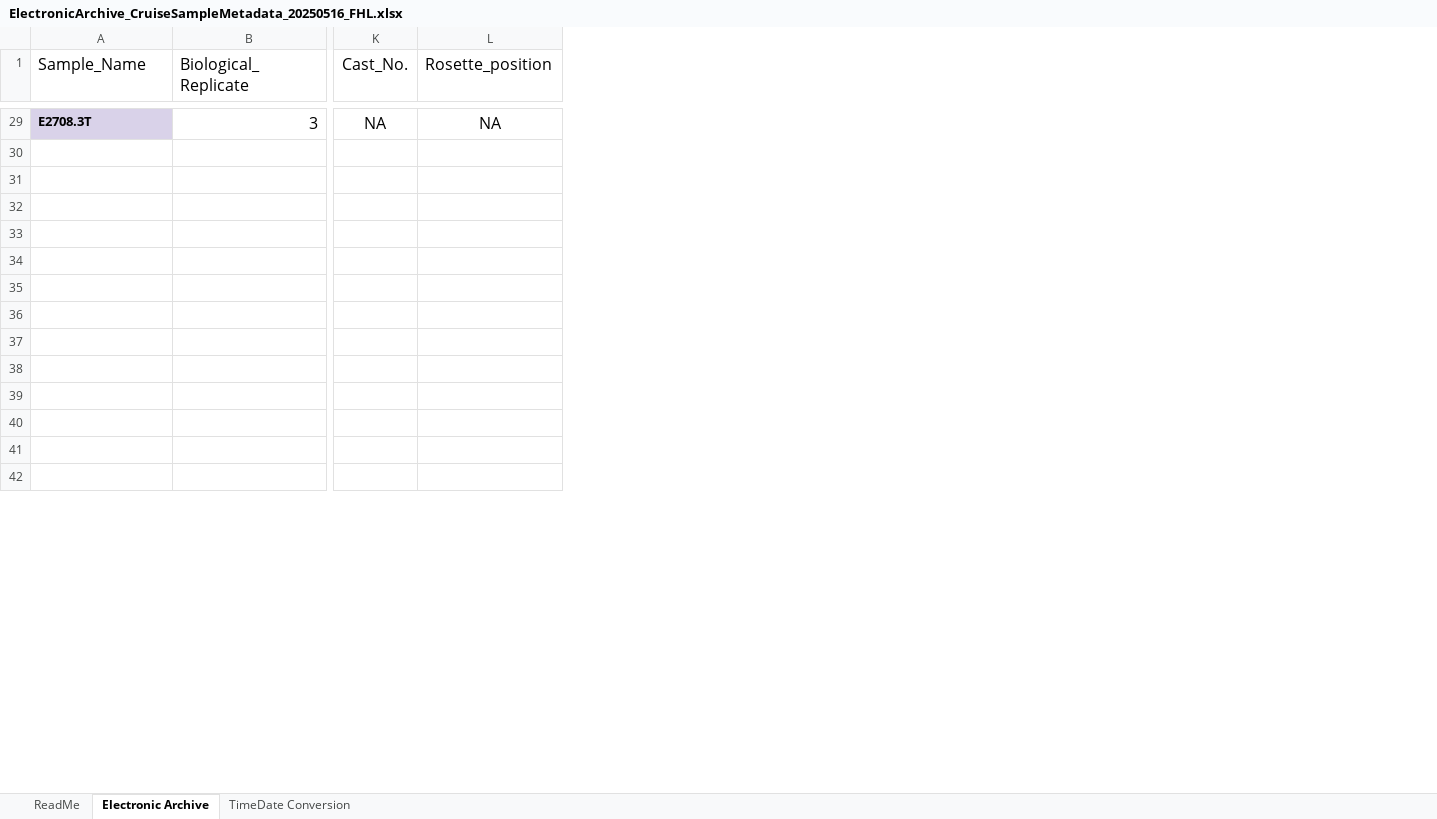
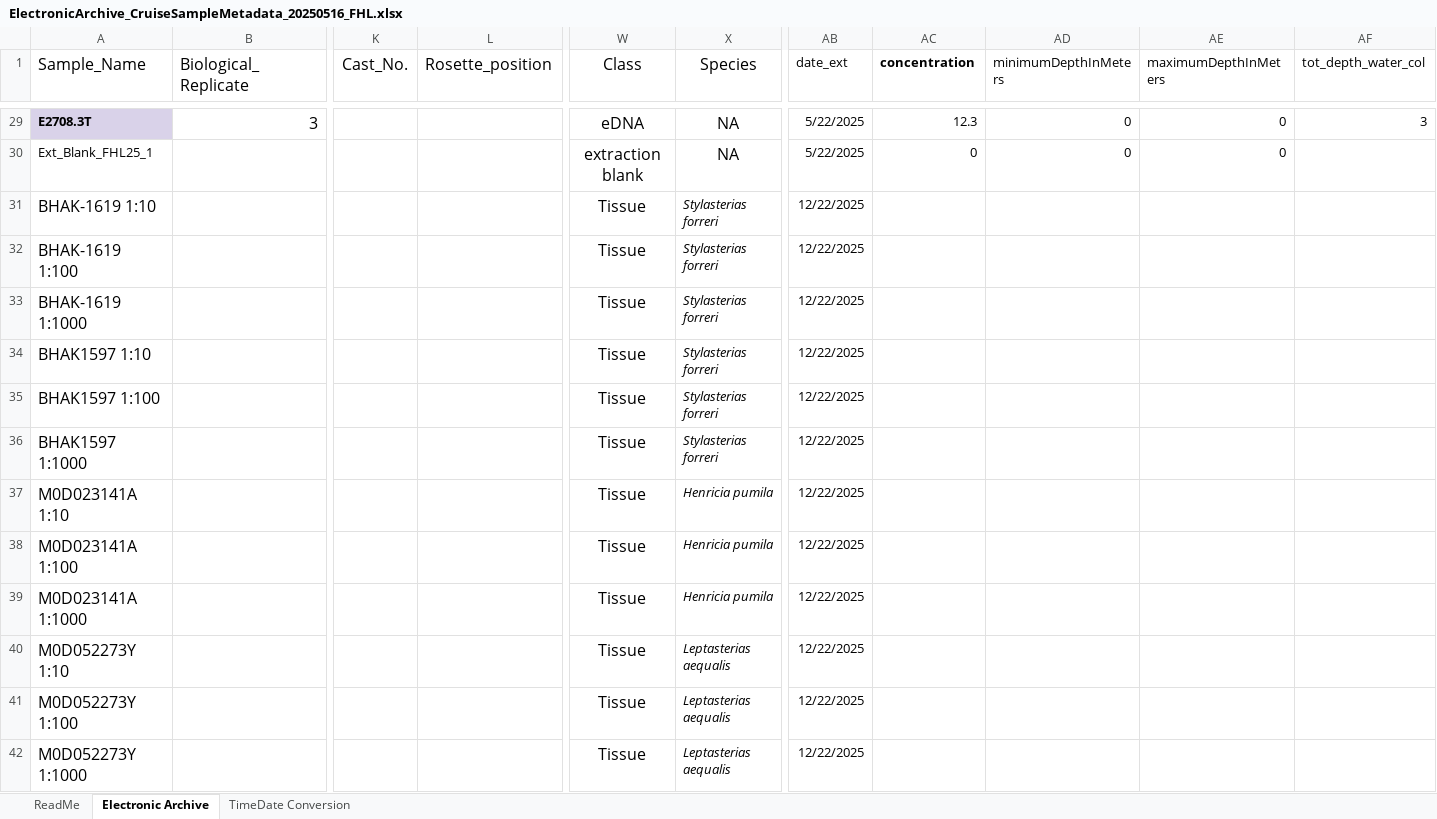
Before and after one commit to marinednadude/Pycnopodia_eDNA_assay_validation_MS, an Excel workbook: raw_data/qPCR_raw_data/ElectronicArchive_CruiseSampleMetadata_20250516_FHL.xlsx, sheet Electronic Archive, drawn as a sheet; only a part is shown, gaps mark what is left out; values as stored, in another font and other column widths than the file's, no borders; rows hold the shown columns only; the diff covers the shown part only; the diff names each change by its address in the sheet, - before the commit and + after, or states it on an @@ line.

```diff
--- a/raw_data/qPCR_raw_data/ElectronicArchive_CruiseSampleMetadata_20250516_FHL.xlsx (sheet Electronic Archive)
+++ b/raw_data/qPCR_raw_data/ElectronicArchive_CruiseSampleMetadata_20250516_FHL.xlsx (sheet Electronic Archive)
+column W (Class), rows 29-42: eDNA | extraction blank | Tissue | Tissue | Tissue | Tissue | Tissue | Tissue | Tissue | Tissue | Tissue | Tissue | Tissue | Tissue
+column X (Species), rows 29-42: NA | NA | Stylasterias forreri | Stylasterias forreri | Stylasterias forreri | Stylasterias forreri | Stylasterias forreri | Stylasterias forreri | Henricia pumila | Henricia pumila | Henricia pumila | Leptasterias aequalis | Leptasterias aequalis | Leptasterias aequalis
+column AB (date_ext), rows 29-42: 5/22/2025 | 5/22/2025 | 12/22/2025 | 12/22/2025 | 12/22/2025 | 12/22/2025 | 12/22/2025 | 12/22/2025 | 12/22/2025 | 12/22/2025 | 12/22/2025 | 12/22/2025 | 12/22/2025 | 12/22/2025
+column AC (concentration), rows 29-30: 12.3 | 0
+column AD (minimumDepthInMeters), rows 29-30: 0 | 0
+column AE (maximumDepthInMeters), rows 29-30: 0 | 0
+column AF (tot_depth_water_col), row 29: 3
-K29 (Cast_No.): NA
+K29 (Cast_No.): (empty)
-L29 (Rosette_position): NA
+L29 (Rosette_position): (empty)
-row 30: (empty)
+row 30: Ext_Blank_FHL25_1 |  |  |  | extraction blank | NA | 5/22/2025 | 0 | 0 | 0
-row 31: (empty)
+row 31: BHAK-1619 1:10 |  |  |  | Tissue | Stylasterias forreri | 12/22/2025
-row 32: (empty)
+row 32: BHAK-1619 1:100 |  |  |  | Tissue | Stylasterias forreri | 12/22/2025
-row 33: (empty)
+row 33: BHAK-1619 1:1000 |  |  |  | Tissue | Stylasterias forreri | 12/22/2025
-row 34: (empty)
+row 34: BHAK1597 1:10 |  |  |  | Tissue | Stylasterias forreri | 12/22/2025
-row 35: (empty)
+row 35: BHAK1597 1:100 |  |  |  | Tissue | Stylasterias forreri | 12/22/2025
-row 36: (empty)
+row 36: BHAK1597 1:1000 |  |  |  | Tissue | Stylasterias forreri | 12/22/2025
-row 37: (empty)
+row 37: M0D023141A 1:10 |  |  |  | Tissue | Henricia pumila | 12/22/2025
-row 38: (empty)
+row 38: M0D023141A 1:100 |  |  |  | Tissue | Henricia pumila | 12/22/2025
-row 39: (empty)
+row 39: M0D023141A 1:1000 |  |  |  | Tissue | Henricia pumila | 12/22/2025
-row 40: (empty)
+row 40: M0D052273Y 1:10 |  |  |  | Tissue | Leptasterias aequalis | 12/22/2025
-row 41: (empty)
+row 41: M0D052273Y 1:100 |  |  |  | Tissue | Leptasterias aequalis | 12/22/2025
-row 42: (empty)
+row 42: M0D052273Y 1:1000 |  |  |  | Tissue | Leptasterias aequalis | 12/22/2025
```
Also changed, not shown: 243 edited cells elsewhere in this sheet, 41 other files.
